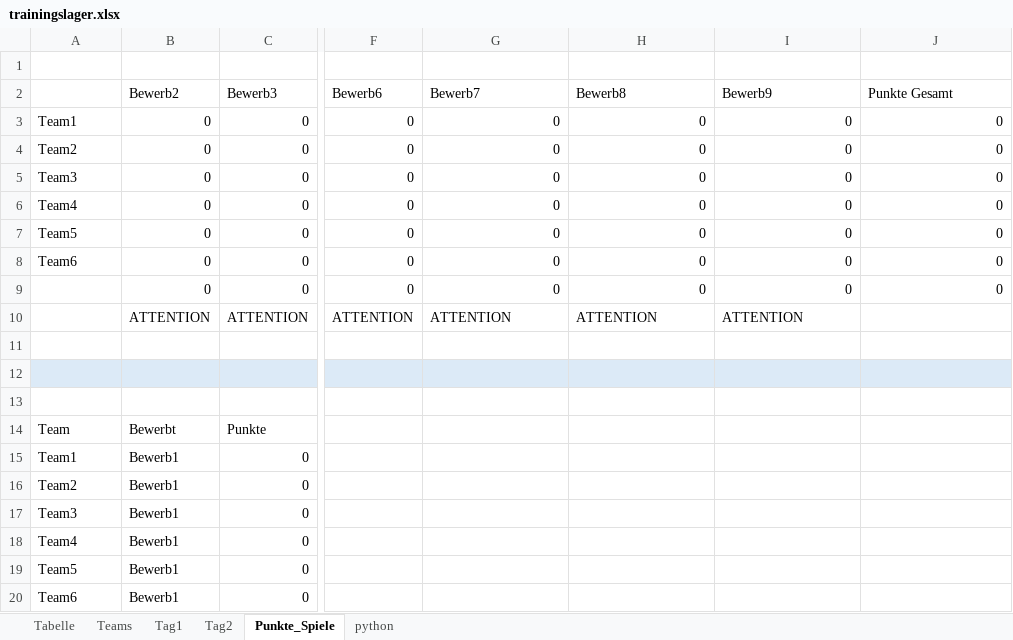
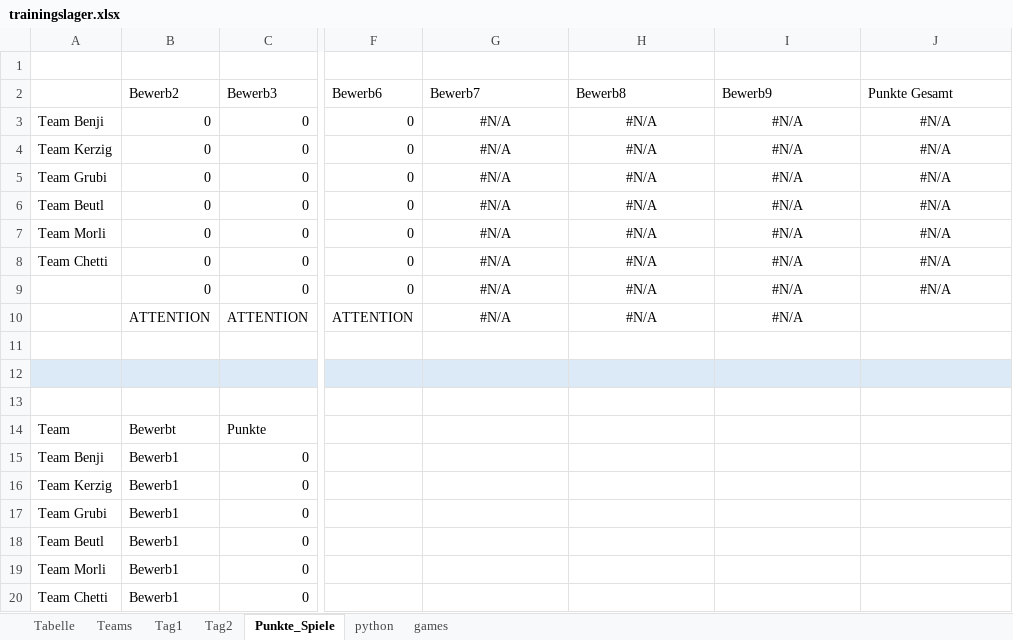
Before and after one commit to faaabs1/game_leaderboard, an Excel workbook: trainingslager.xlsx, sheet Punkte_Spiele, drawn as a sheet; only a part is shown, gaps mark what is left out; values as stored, in another font and other column widths than the file's, no borders; the diff names each change by its address in the sheet, - before the commit and + after, or states it on an @@ line.

```diff
--- a/trainingslager.xlsx (sheet Punkte_Spiele)
+++ b/trainingslager.xlsx (sheet Punkte_Spiele)
+sheet tab: games
-A3: Team1
+A3: Team Benji
-G3:G9 (Bewerb7): 0
+G3:G9 (Bewerb7): #N/A
-G3:J9 alignment: right
+G3:J9 alignment: center
-H3:H9 (Bewerb8): 0
+H3:H9 (Bewerb8): #N/A
-I3:I9 (Bewerb9): 0
+I3:I9 (Bewerb9): #N/A
-J3:J9 (Punkte Gesamt): 0
+J3:J9 (Punkte Gesamt): #N/A
-A4: Team2
+A4: Team Kerzig
-A5: Team3
+A5: Team Grubi
-A6: Team4
+A6: Team Beutl
-A7: Team5
+A7: Team Morli
-A8: Team6
+A8: Team Chetti
-G10 (Bewerb7): ATTENTION
+G10 (Bewerb7): #N/A
-G10:I10 alignment: left
+G10:I10 alignment: center
-H10 (Bewerb8): ATTENTION
+H10 (Bewerb8): #N/A
-I10 (Bewerb9): ATTENTION
+I10 (Bewerb9): #N/A
-A15: Team1
+A15: Team Benji
-A16: Team2
+A16: Team Kerzig
-A17: Team3
+A17: Team Grubi
-A18: Team4
+A18: Team Beutl
-A19: Team5
+A19: Team Morli
-A20: Team6
+A20: Team Chetti
```
Also changed, not shown: sheet Tag1, sheet python, sheet Tabelle, sheet Tag2.
